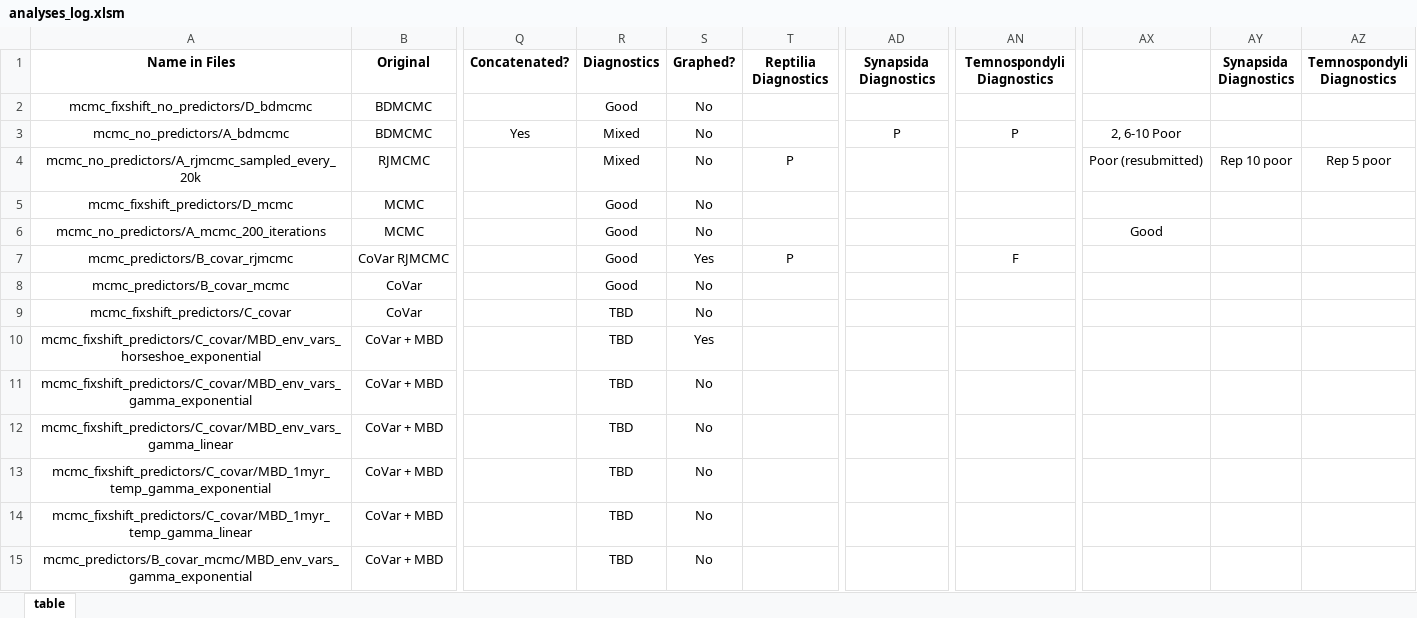
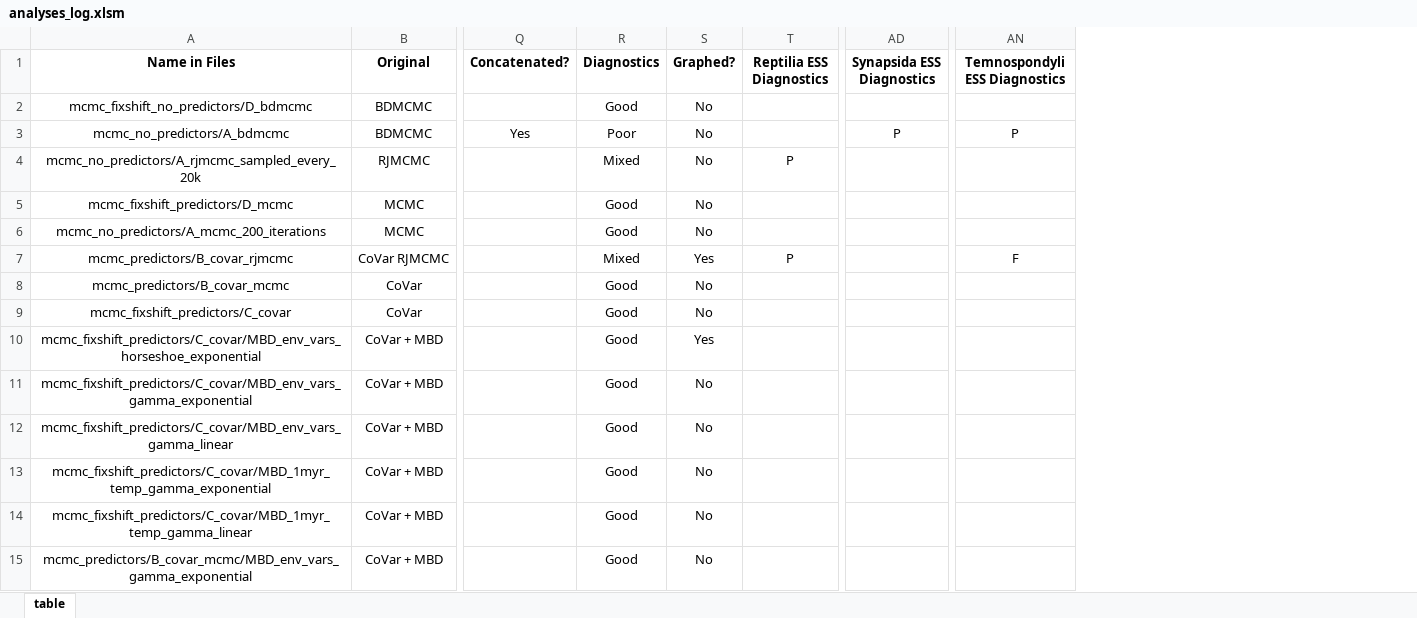
Before and after one commit to shelleylwang/pt_diversity_rates, an Excel workbook: analyses_log.xlsm, sheet table, drawn as a sheet; only a part is shown, gaps mark what is left out; values as stored, in another font and other column widths than the file's, no borders; conditional formats not drawn; removed rows and columns are numbered as before the commit, all else as after; the diff covers the shown part only; the diff names each change by its address in the sheet, - before the commit and + after, or states it on an @@ line.

Commit message:
final checks and formatting for diagnostics

```diff
--- a/analyses_log.xlsm (sheet table)
+++ b/analyses_log.xlsm (sheet table)
-column AX, rows 3-6: 2, 6-10 Poor | Poor (resubmitted) |  | Good
-column AY (Synapsida Diagnostics), row 4: Rep 10 poor
-column AZ (Temnospondyli Diagnostics), row 4: Rep 5 poor
-T1: Reptilia Diagnostics
+T1: Reptilia ESS Diagnostics
-AD1: Synapsida Diagnostics
+AD1: Synapsida ESS Diagnostics
-AN1: Temnospondyli Diagnostics
+AN1: Temnospondyli ESS Diagnostics
-R3 (Diagnostics): Mixed
+R3 (Diagnostics): Poor
-R7 (Diagnostics): Good
+R7 (Diagnostics): Mixed
-R9:R15 (Diagnostics): TBD
+R9:R15 (Diagnostics): Good
```
Also changed, not shown: 1 added row, 24 edited cells and cell formats elsewhere in this sheet.
